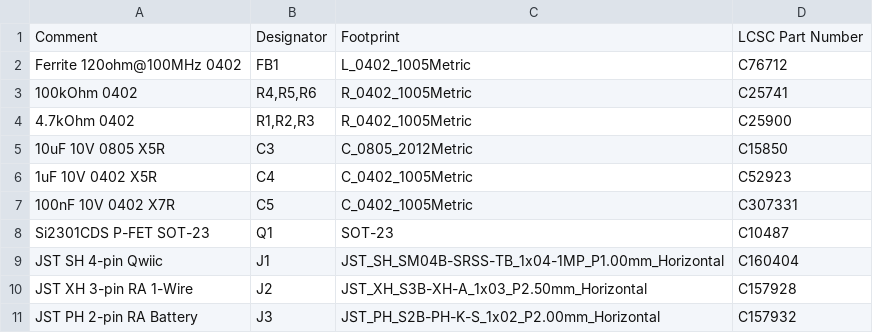
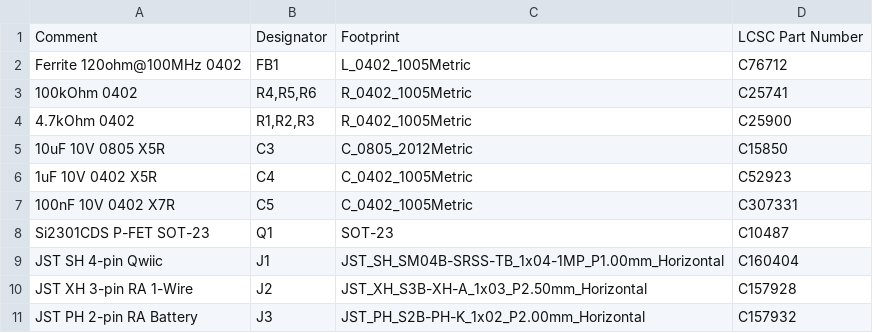
Before and after one commit to Alan-Jowett/sonde, a CSV file: hw/carrier-board/bom-jlcpcb.csv, drawn as a sheet.

```diff
--- a/hw/carrier-board/bom-jlcpcb.csv
+++ b/hw/carrier-board/bom-jlcpcb.csv
@@ -10,2 +10,2 @@ JST SH 4-pin Qwiic,J1,JST_SH_SM04B-SRSS-TB_1x04-1MP_P1.00mm_Horizontal,C160404
 JST XH 3-pin RA 1-Wire,J2,JST_XH_S3B-XH-A_1x03_P2.50mm_Horizontal,C157928
-JST PH 2-pin RA Battery,J3,JST_PH_S2B-PH-K-S_1x02_P2.00mm_Horizontal,C157932
+JST PH 2-pin RA Battery,J3,JST_PH_S2B-PH-K_1x02_P2.00mm_Horizontal,C157932
```
Also changed, not shown: hw/carrier-board/cpl-jlcpcb.csv, 3 other files.
